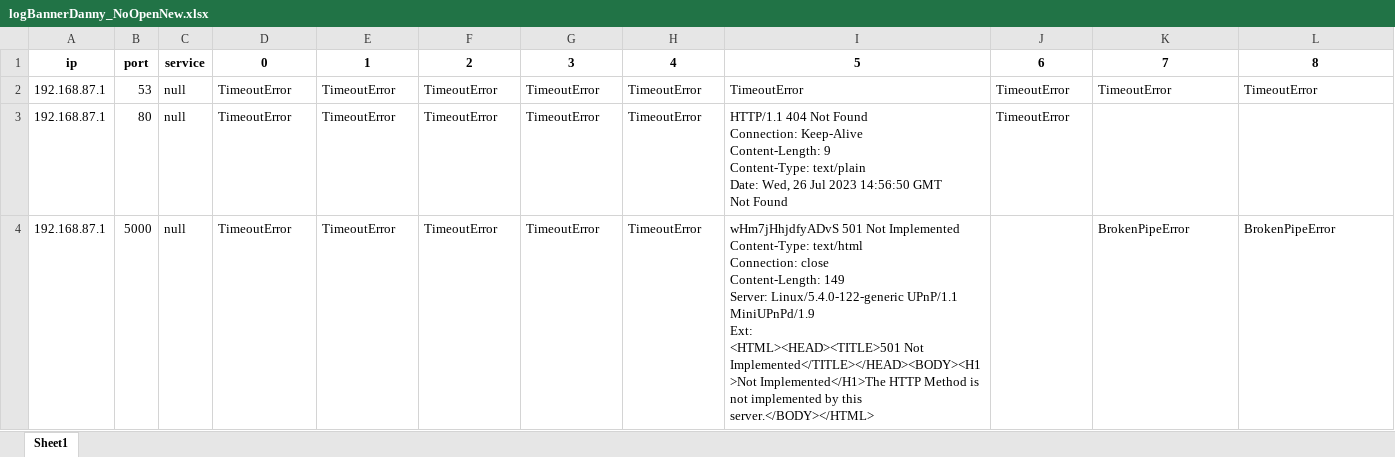
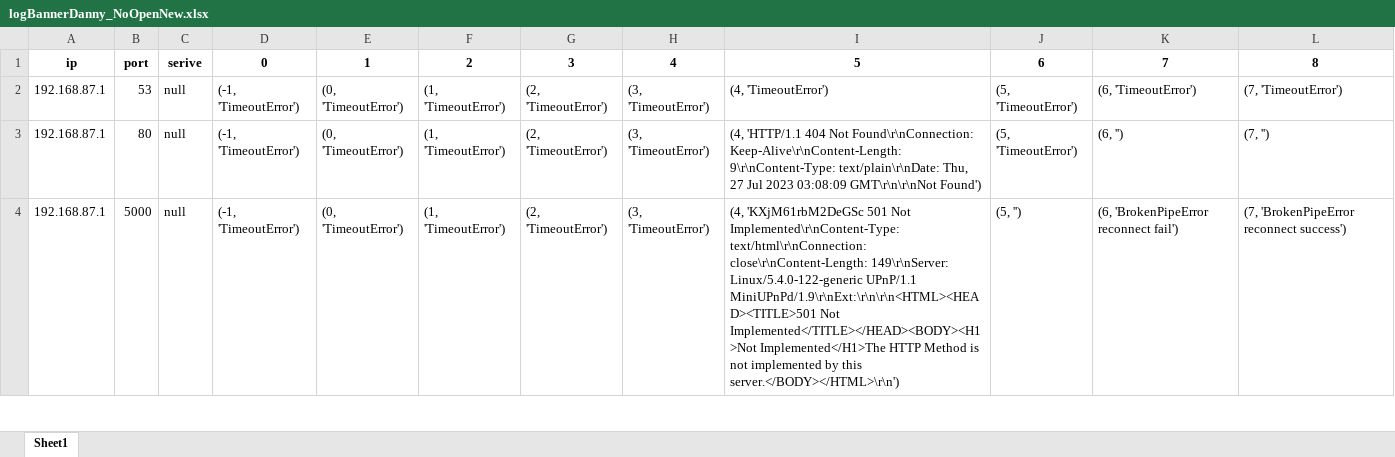
Before and after one commit to FlyTweety/scan-rookie, an Excel workbook: Log_BannerGrab/DannyHome/logBannerDanny_NoOpenNew.xlsx, sheet Sheet1, drawn as a sheet; only a part is shown; values as stored, in another font and other column widths than the file's, no borders; ↵ is a line break in a cell; the diff covers the shown part only; the diff names each change by its address in the sheet, - before the commit and + after, or states it on an @@ line.

Commit message:
reconnect banner

```diff
--- a/Log_BannerGrab/DannyHome/logBannerDanny_NoOpenNew.xlsx (sheet Sheet1)
+++ b/Log_BannerGrab/DannyHome/logBannerDanny_NoOpenNew.xlsx (sheet Sheet1)
-C1: service
+C1: serive
-D2:D4: TimeoutError
+D2:D4: (-1, 'TimeoutError')
-E2:E4: TimeoutError
+E2:E4: (0, 'TimeoutError')
-F2:F4: TimeoutError
+F2:F4: (1, 'TimeoutError')
-G2:G4: TimeoutError
+G2:G4: (2, 'TimeoutError')
-H2:H4: TimeoutError
+H2:H4: (3, 'TimeoutError')
-I2: TimeoutError
+I2: (4, 'TimeoutError')
-J2:J3: TimeoutError
+J2:J3: (5, 'TimeoutError')
-K2: TimeoutError
+K2: (6, 'TimeoutError')
-L2: TimeoutError
+L2: (7, 'TimeoutError')
-I3: HTTP/1.1 404 Not Found ↵ Connection: Keep-Alive ↵ Content-Length: 9 ↵ Content-Type: text/plain ↵ Date: Wed, 26 Jul 2023 14:56:50 GMT ↵ Not Found
+I3: (4, 'HTTP/1.1 404 Not Found\r\nConnection: Keep-Alive\r\nContent-Length: 9\r\nContent-Type: text/plain\r\nDate: Thu, 27 Jul 2023 03:08:09 GMT\r\n\r\nNot Found')
-K3: (empty)
+K3: (6, '')
-L3: (empty)
+L3: (7, '')
-I4: wHm7jHhjdfyADvS 501 Not Implemented ↵ Content-Type: text/html ↵ Connection: close ↵ Content-Length: 149 ↵ Server: Linux/5.4.0-122-generic UPnP/1.1 MiniUPnPd/1.9 ↵ Ext: ↵ <HTML><HEAD><TITLE>501 Not Implemented</TITLE></HEAD><BODY><H1>Not Implemented</H1>The HTTP Method is not implemented by this server.</BODY></HTML>
+I4: (4, 'KXjM61rbM2DeGSc 501 Not Implemented\r\nContent-Type: text/html\r\nConnection: close\r\nContent-Length: 149\r\nServer: Linux/5.4.0-122-generic UPnP/1.1 MiniUPnPd/1.9\r\nExt:\r\n\r\n<HTML><HEAD><TITLE>501 Not Implemented</TITLE></HEAD><BODY><H1>Not Implemented</H1>The HTTP Method is not implemented by this server.</BODY></HTML>\r\n')
-J4: (empty)
+J4: (5, '')
-K4: BrokenPipeError
+K4: (6, 'BrokenPipeError reconnect fail')
-L4: BrokenPipeError
+L4: (7, 'BrokenPipeError reconnect success')
```
Also changed, not shown: 1 added row, 1 removed row and 208 edited cells elsewhere in this sheet, Log_BannerGrab/DannyHome/logBannerDanny_OpenNew.xlsx, 2 other files.
